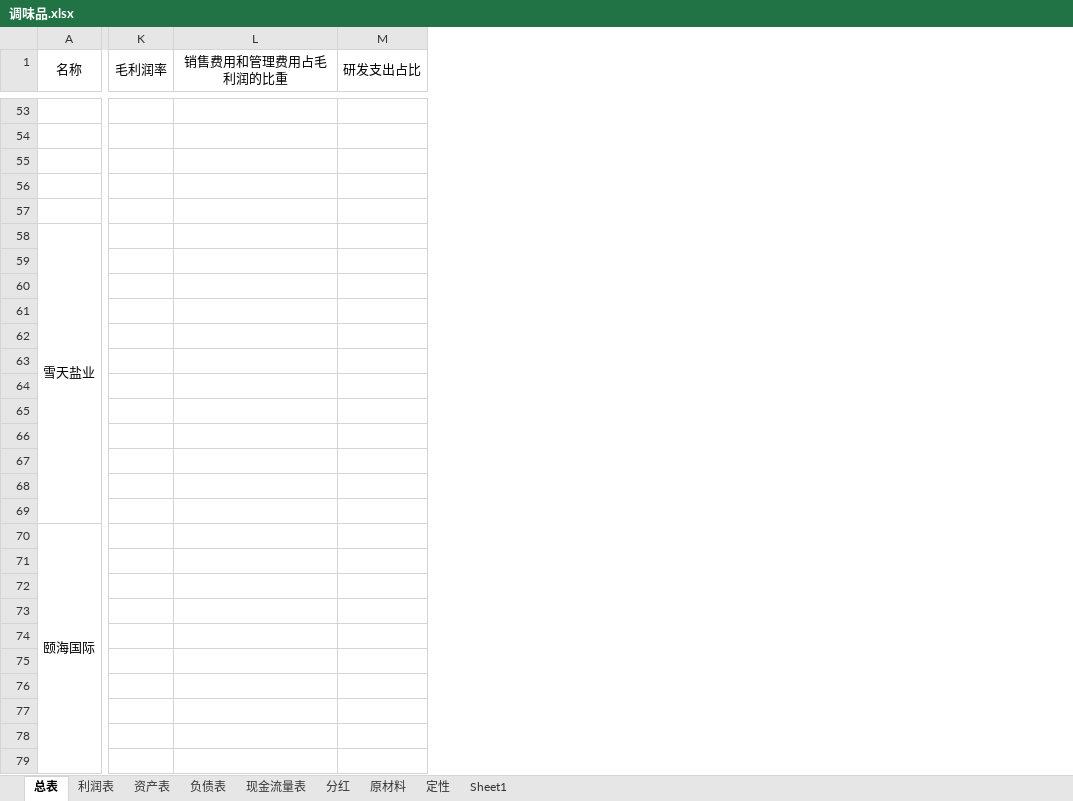
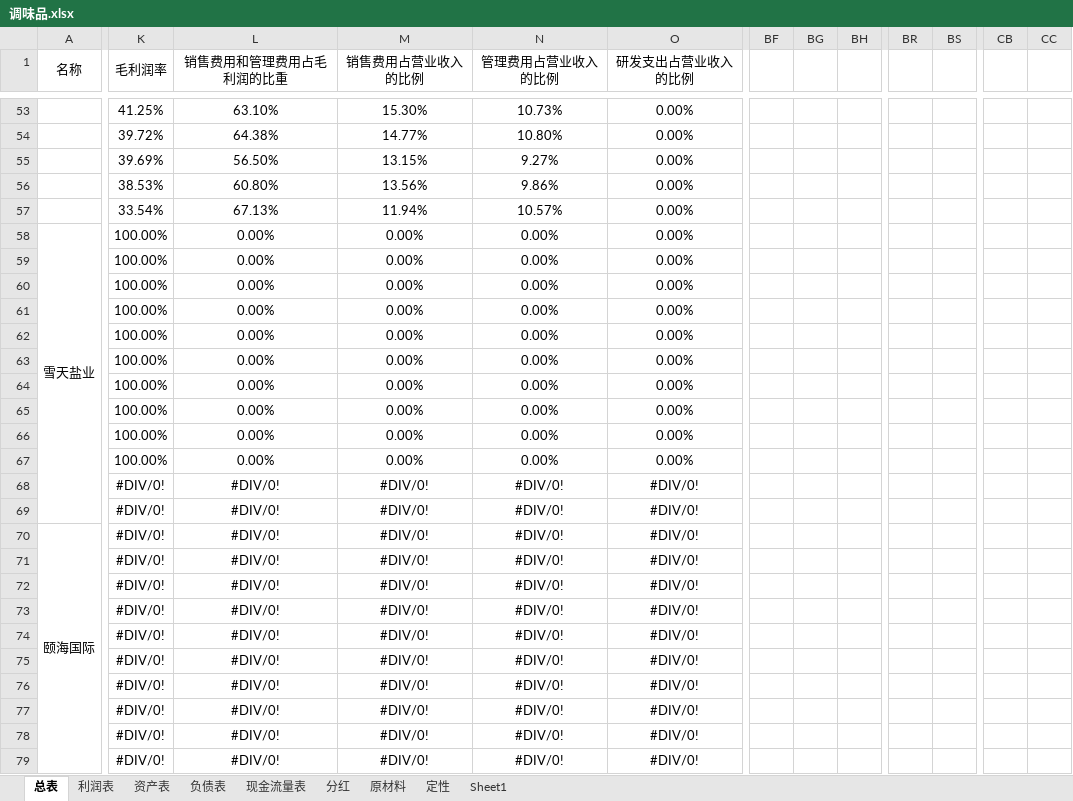
Before and after one commit to leaves-27/finance, an Excel workbook: 行业/食品饮料/调味品/调味品.xlsx, sheet 总表, drawn as a sheet; only a part is shown, gaps mark what is left out; values as stored, in another font and other column widths than the file's, no borders; removed rows and columns are numbered as before the commit, all else as after; the diff covers the shown part only; the diff names each change by its address in the sheet, - before the commit and + after, or states it on an @@ line.

```diff
--- a/行业/食品饮料/调味品/调味品.xlsx (sheet 总表)
+++ b/行业/食品饮料/调味品/调味品.xlsx (sheet 总表)
-column M (研发支出占比), empty
+column M (销售费用占营业收入的比例), rows 53-79: 15.30% | 14.77% | 13.15% | 13.56% | 11.94% | 0.00% | 0.00% | 0.00% | 0.00% | 0.00% | 0.00% | 0.00% | 0.00% | 0.00% | 0.00% | #DIV/0! | #DIV/0! | #DIV/0! | #DIV/0! | #DIV/0! | #DIV/0! | #DIV/0! | #DIV/0! | #DIV/0! | #DIV/0! | #DIV/0! | #DIV/0!
+column N (管理费用占营业收入的比例), rows 53-79: 10.73% | 10.80% | 9.27% | 9.86% | 10.57% | 0.00% | 0.00% | 0.00% | 0.00% | 0.00% | 0.00% | 0.00% | 0.00% | 0.00% | 0.00% | #DIV/0! | #DIV/0! | #DIV/0! | #DIV/0! | #DIV/0! | #DIV/0! | #DIV/0! | #DIV/0! | #DIV/0! | #DIV/0! | #DIV/0! | #DIV/0!
+column O (研发支出占营业收入的比例), rows 53-79: 0.00% | 0.00% | 0.00% | 0.00% | 0.00% | 0.00% | 0.00% | 0.00% | 0.00% | 0.00% | 0.00% | 0.00% | 0.00% | 0.00% | 0.00% | #DIV/0! | #DIV/0! | #DIV/0! | #DIV/0! | #DIV/0! | #DIV/0! | #DIV/0! | #DIV/0! | #DIV/0! | #DIV/0! | #DIV/0! | #DIV/0!
+column BF, empty
+column BG, empty
+column BH, empty
+column BR, empty
+column BS, empty
+column CB, empty
+column CC, empty
-K53 (毛利润率): (empty)
+K53 (毛利润率): 41.25%
-L53 (销售费用和管理费用占毛利润的比重): (empty)
+L53 (销售费用和管理费用占毛利润的比重): 63.10%
-K54 (毛利润率): (empty)
+K54 (毛利润率): 39.72%
-L54 (销售费用和管理费用占毛利润的比重): (empty)
+L54 (销售费用和管理费用占毛利润的比重): 64.38%
-K55 (毛利润率): (empty)
+K55 (毛利润率): 39.69%
-L55 (销售费用和管理费用占毛利润的比重): (empty)
+L55 (销售费用和管理费用占毛利润的比重): 56.50%
-K56 (毛利润率): (empty)
+K56 (毛利润率): 38.53%
-L56 (销售费用和管理费用占毛利润的比重): (empty)
+L56 (销售费用和管理费用占毛利润的比重): 60.80%
-K57 (毛利润率): (empty)
+K57 (毛利润率): 33.54%
-L57 (销售费用和管理费用占毛利润的比重): (empty)
+L57 (销售费用和管理费用占毛利润的比重): 67.13%
-K58:K67 (毛利润率): (empty)
+K58:K67 (毛利润率): 100.00%
-L58:L67 (销售费用和管理费用占毛利润的比重): (empty)
+L58:L67 (销售费用和管理费用占毛利润的比重): 0.00%
-K68:K79 (毛利润率): (empty)
+K68:K79 (毛利润率): #DIV/0!
-L68:L79 (销售费用和管理费用占毛利润的比重): (empty)
+L68:L79 (销售费用和管理费用占毛利润的比重): #DIV/0!
```
Also changed, not shown: 20 added columns, 348 edited cells and merged cells elsewhere in this sheet, sheet 利润表, formulas that keep their value, 1 other file.
